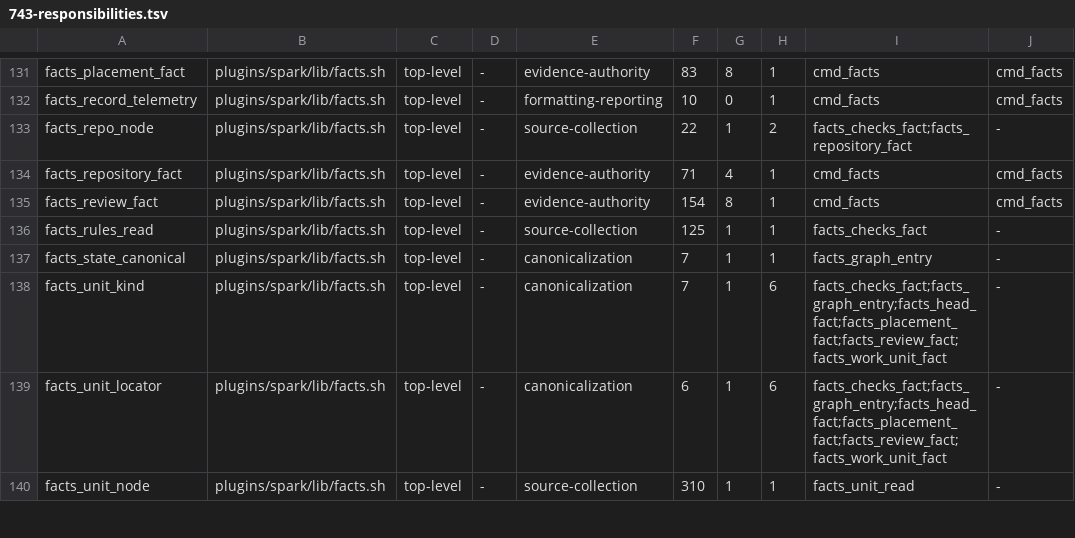
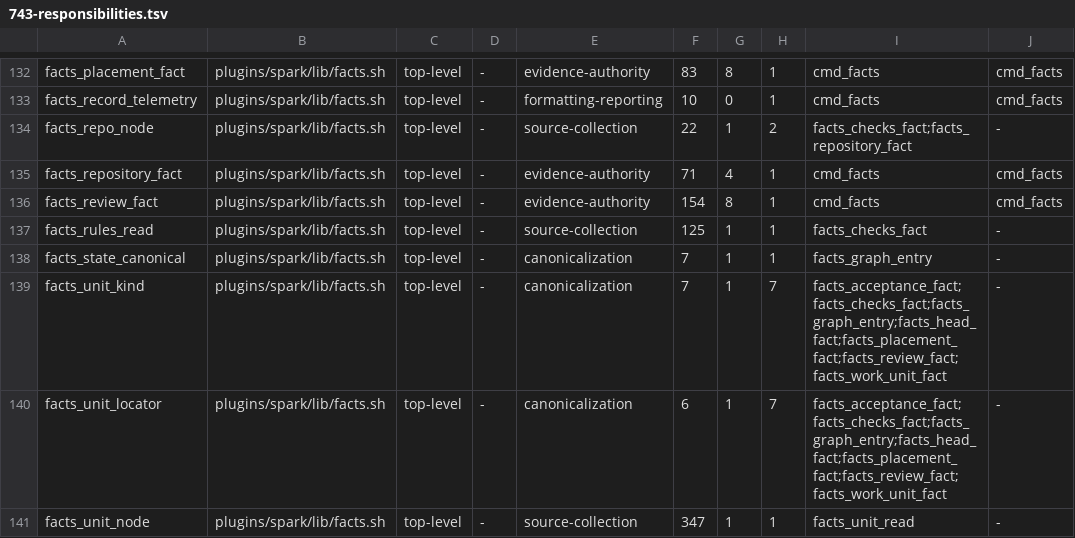
Before and after one commit to jwogrady/spark, a TSV file: docs/research/v0.23-cleanup/743-responsibilities.tsv, drawn as a sheet; only a part is shown, gaps mark what is left out; the diff covers the shown part only.

Commit message:
feat: compile which contract a change is judged against
acceptance.contract reads the checkbox list under the Acceptance
heading in the issue a pull request declares it implements, and
reports each item's state as judged on an exact head. An issue has no
change in front of it, so it is NOT_APPLICABLE for one.

An item id is the item's POSITION in that list. The schema wants a
scalar token and a criterion is prose, so the wording stays behind
provenance. Position is not stable across an edit that reorders the
list, but the contract node updated_at invalidates this fact on any
edit to that body, so the answer is restated rather than silently
renumbered.

A tick is what the contract records, not what the compiler judges.
Deciding whether a tick is deserved is not a question this layer is
entitled to answer, and inventing one would be the authority semantics
this issue forbids.

Three ways it refuses to guess. Two declared contracts are a CONFLICT
naming both, because which criteria a change is judged against is a
question about the work rather than a tie to break. A contract that
declares no criteria is UNKNOWN, because an empty item list would read
as every item met — the same fail-open as an empty required set. A
contract in another repository is UNKNOWN here, since R17 keeps one
set inside one repository, while graph.native still reports the
relationship.

A contract that cannot be versioned is refused outright rather than
reported: R17 lists the contract as an invalidator whatever the
status, and a judgement that omits the token it depends on could never
go stale.

Spark-Governed-By: v0.22.0

```diff
--- a/docs/research/v0.23-cleanup/743-responsibilities.tsv
+++ b/docs/research/v0.23-cleanup/743-responsibilities.tsv
@@ -137,4 +138,4 @@ facts_rules_read	plugins/spark/lib/facts.sh	top-level	-	source-collection	125	1
 facts_state_canonical	plugins/spark/lib/facts.sh	top-level	-	canonicalization	7	1	1	facts_graph_entry	-
-facts_unit_kind	plugins/spark/lib/facts.sh	top-level	-	canonicalization	7	1	6	facts_checks_fact;facts_graph_entry;facts_head_fact;facts_placement_fact;facts_review_fact;facts_work_unit_fact	-
-facts_unit_locator	plugins/spark/lib/facts.sh	top-level	-	canonicalization	6	1	6	facts_checks_fact;facts_graph_entry;facts_head_fact;facts_placement_fact;facts_review_fact;facts_work_unit_fact	-
-facts_unit_node	plugins/spark/lib/facts.sh	top-level	-	source-collection	310	1	1	facts_unit_read	-
+facts_unit_kind	plugins/spark/lib/facts.sh	top-level	-	canonicalization	7	1	7	facts_acceptance_fact;facts_checks_fact;facts_graph_entry;facts_head_fact;facts_placement_fact;facts_review_fact;facts_work_unit_fact	-
+facts_unit_locator	plugins/spark/lib/facts.sh	top-level	-	canonicalization	6	1	7	facts_acceptance_fact;facts_checks_fact;facts_graph_entry;facts_head_fact;facts_placement_fact;facts_review_fact;facts_work_unit_fact	-
+facts_unit_node	plugins/spark/lib/facts.sh	top-level	-	source-collection	347	1	1	facts_unit_read	-
```
Also changed, not shown: 1 added row and 11 edited cells elsewhere in this file, docs/ops/evidence-index.tsv, 7 other files.
